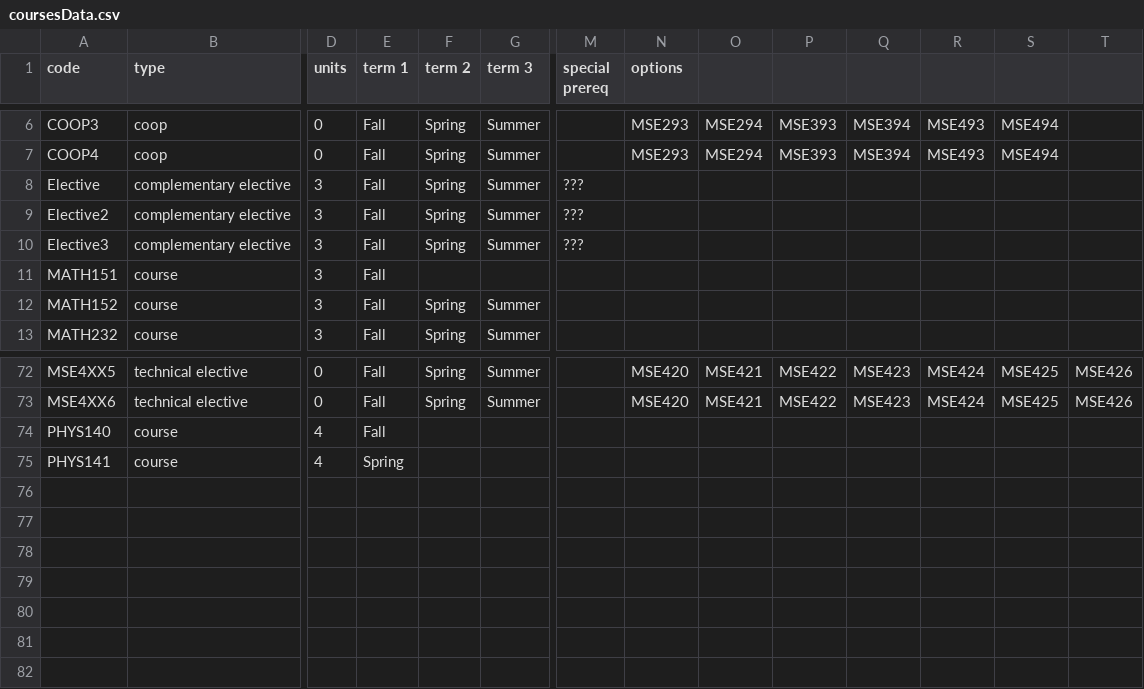
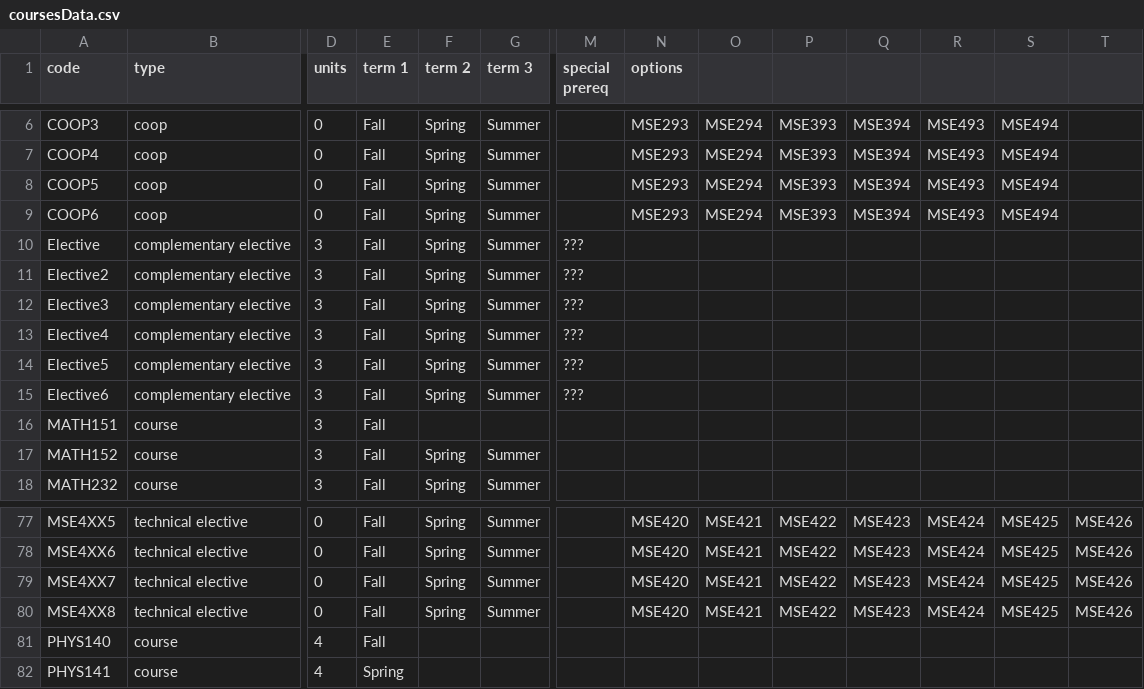
Before and after one commit to jkhamanishi/course-navigator, a CSV file: data/coursesData.csv, drawn as a sheet; only a part is shown, gaps mark what is left out; rows hold the shown columns only; the diff names each change by its address in the sheet, - before the commit and + after, or states it on an @@ line.

Commit message:
Update Project: added more coop and elective objects

```diff
--- a/data/coursesData.csv
+++ b/data/coursesData.csv
+row 8: COOP5 | coop | 0 | Fall | Spring | Summer |  | MSE293 | MSE294 | MSE393 | MSE394 | MSE493 | MSE494
+row 9: COOP6 | coop | 0 | Fall | Spring | Summer |  | MSE293 | MSE294 | MSE393 | MSE394 | MSE493 | MSE494
+row 13: Elective4 | complementary elective | 3 | Fall | Spring | Summer | ???
+row 14: Elective5 | complementary elective | 3 | Fall | Spring | Summer | ???
+row 15: Elective6 | complementary elective | 3 | Fall | Spring | Summer | ???
+row 79: MSE4XX7 | technical elective | 0 | Fall | Spring | Summer |  | MSE420 | MSE421 | MSE422 | MSE423 | MSE424 | MSE425 | MSE426
+row 80: MSE4XX8 | technical elective | 0 | Fall | Spring | Summer |  | MSE420 | MSE421 | MSE422 | MSE423 | MSE424 | MSE425 | MSE426
```
Also changed, not shown: 1 other file.
